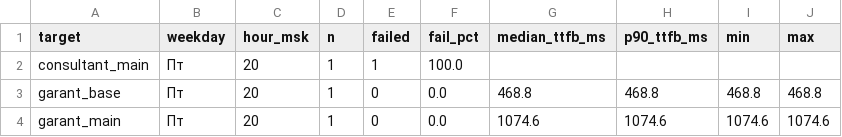
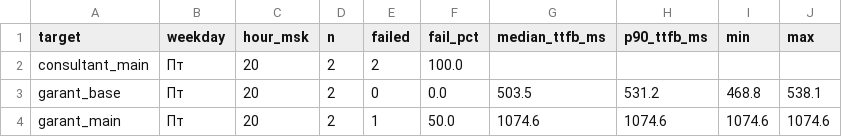
Before and after one commit to 1psbmosreg-alt/advokat, a CSV file: report/summary_weekday_hour.csv, drawn as a sheet.

```diff
--- a/report/summary_weekday_hour.csv
+++ b/report/summary_weekday_hour.csv
@@ -1,4 +1,4 @@
 target,weekday,hour_msk,n,failed,fail_pct,median_ttfb_ms,p90_ttfb_ms,min,max
-consultant_main,Пт,20,1,1,100.0,,,,
-garant_base,Пт,20,1,0,0.0,468.8,468.8,468.8,468.8
-garant_main,Пт,20,1,0,0.0,1074.6,1074.6,1074.6,1074.6
+consultant_main,Пт,20,2,2,100.0,,,,
+garant_base,Пт,20,2,0,0.0,503.5,531.2,468.8,538.1
+garant_main,Пт,20,2,1,50.0,1074.6,1074.6,1074.6,1074.6
```
Also changed, not shown: data/measurements.csv, 1 other file.
